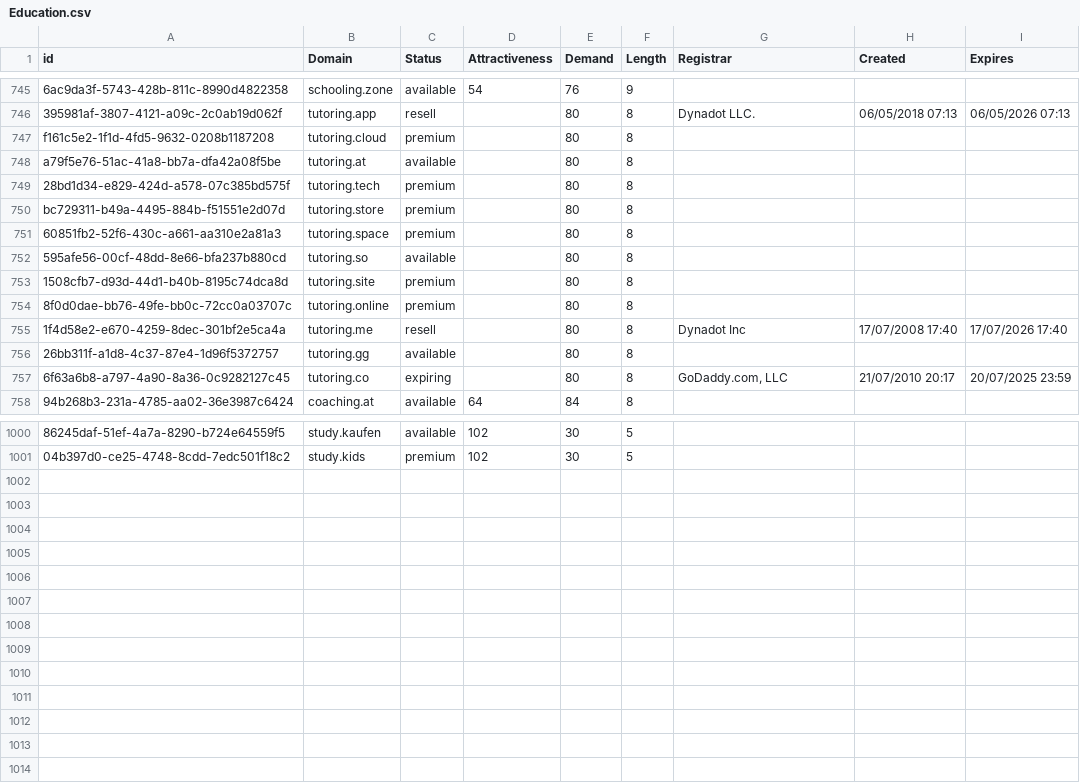
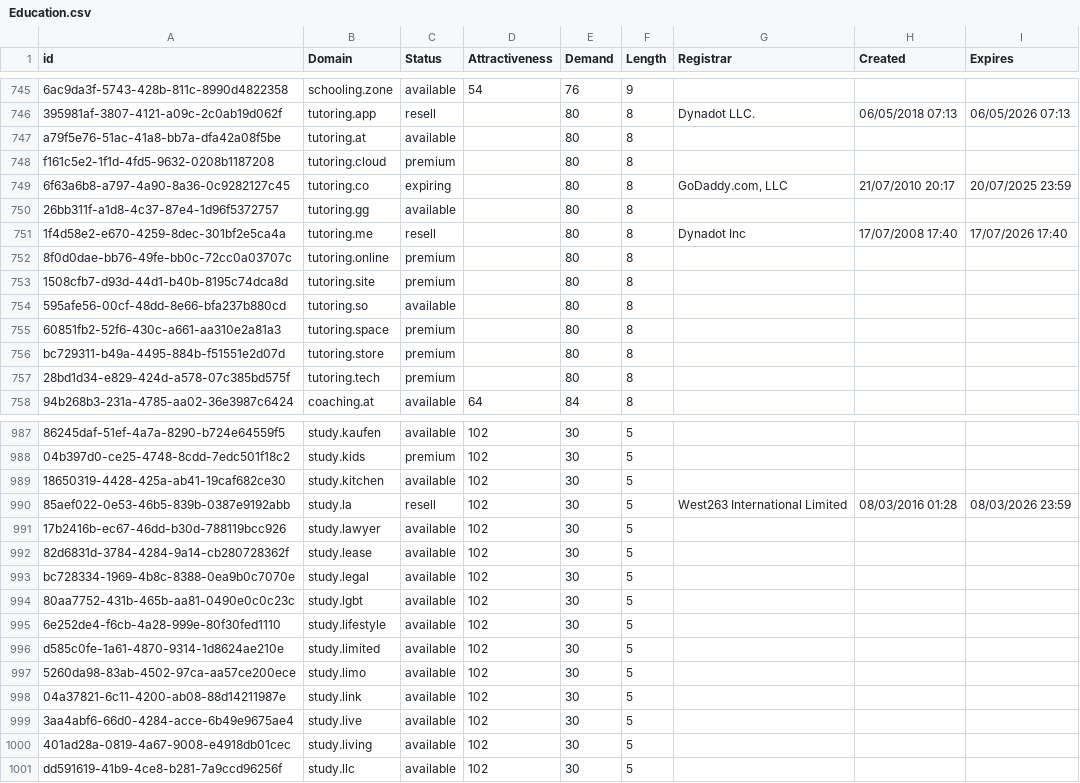
Before and after one commit to UniqueDomains/education-oneword-domains, a CSV file: Education.csv, drawn as a sheet; only a part is shown, gaps mark what is left out; the diff covers the shown part only; the diff names each change by its address in the sheet, - before the commit and + after, or states it on an @@ line.

Commit message:
Domains update

```diff
--- a/Education.csv
+++ b/Education.csv
@@ row 748 moved to row 747: a79f5e76-51ac-41a8-bb7a-dfa42a08f5be @@
@@ row 757 moved to row 749: 6f63a6b8-a797-4a90-8a36-0c9282127c45 @@
@@ row 756 moved to row 750: 26bb311f-a1d8-4c37-87e4-1d96f5372757 @@
@@ row 755 moved to row 751: 1f4d58e2-e670-4259-8dec-301bf2e5ca4a @@
@@ row 754 moved to row 752: 8f0d0dae-bb76-49fe-bb0c-72cc0a03707c @@
@@ row 752 moved to row 754: 595afe56-00cf-48dd-8e66-bfa237b880cd @@
@@ row 751 moved to row 755: 60851fb2-52f6-430c-a661-aa310e2a81a3 @@
@@ row 750 moved to row 756: bc729311-b49a-4495-884b-f51551e2d07d @@
+row 989: 18650319-4428-425a-ab41-19caf682ce30 | study.kitchen | available | 102 | 30 | 5
+row 990: 85aef022-0e53-46b5-839b-0387e9192abb | study.la | resell | 102 | 30 | 5 | West263 International Limited | 08/03/2016 01:28 | 08/03/2026 23:59
+row 991: 17b2416b-ec67-46dd-b30d-788119bcc926 | study.lawyer | available | 102 | 30 | 5
+row 992: 82d6831d-3784-4284-9a14-cb280728362f | study.lease | available | 102 | 30 | 5
+row 993: bc728334-1969-4b8c-8388-0ea9b0c7070e | study.legal | available | 102 | 30 | 5
+row 994: 80aa7752-431b-465b-aa81-0490e0c0c23c | study.lgbt | available | 102 | 30 | 5
+row 995: 6e252de4-f6cb-4a28-999e-80f30fed1110 | study.lifestyle | available | 102 | 30 | 5
+row 996: d585c0fe-1a61-4870-9314-1d8624ae210e | study.limited | available | 102 | 30 | 5
+row 997: 5260da98-83ab-4502-97ca-aa57ce200ece | study.limo | available | 102 | 30 | 5
+row 998: 04a37821-6c11-4200-ab08-88d14211987e | study.link | available | 102 | 30 | 5
+row 999: 3aa4abf6-66d0-4284-acce-6b49e9675ae4 | study.live | available | 102 | 30 | 5
+row 1000: 401ad28a-0819-4a67-9008-e4918db01cec | study.living | available | 102 | 30 | 5
+row 1001: dd591619-41b9-4ce8-b281-7a9ccd96256f | study.llc | available | 102 | 30 | 5
```
Also changed, not shown: 13 removed rows and 14 moved rows elsewhere in this file, 2 other files.
